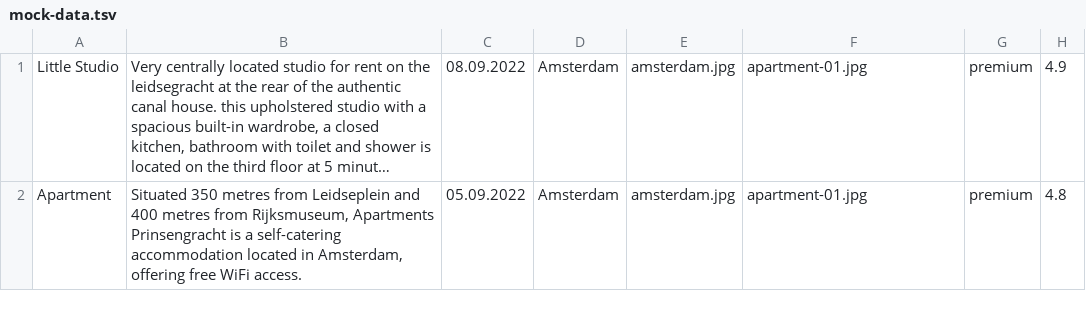
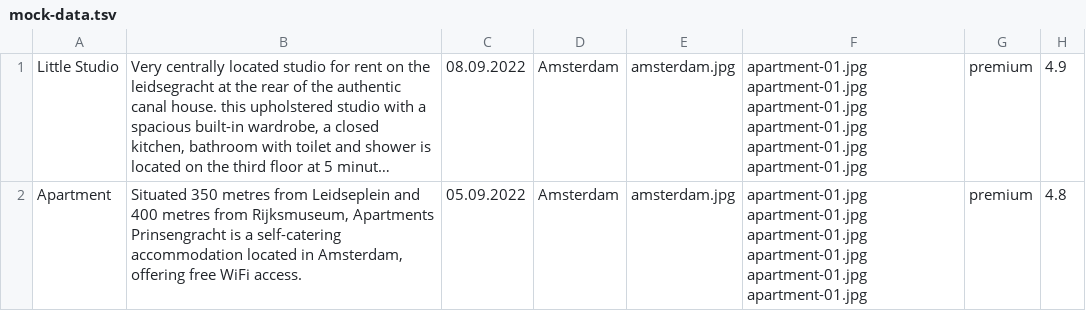
Before and after one commit to chalkinanatalya/2012943-six-cities-simple-2, a TSV file: mocks/mock-data.tsv, drawn as a sheet; only a part is shown; long unchanged cells end in …; the diff names each change by its address in the sheet, - before the commit and + after, or states it on an @@ line.

```diff
--- a/mocks/mock-data.tsv
+++ b/mocks/mock-data.tsv
-F1:F2: apartment-01.jpg
+F1:F2: apartment-01.jpg apartment-01.jpg apartment-01.jpg apartment-01.jpg apartment-01.jpg apartment-01.jpg
```
Also changed, not shown: 33 other files.
